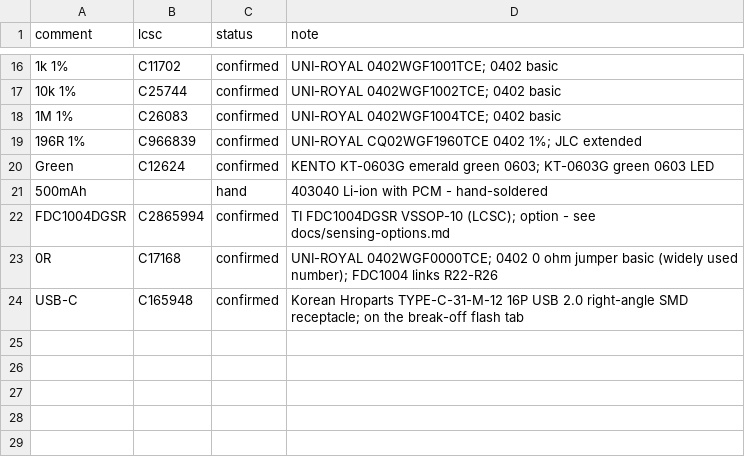
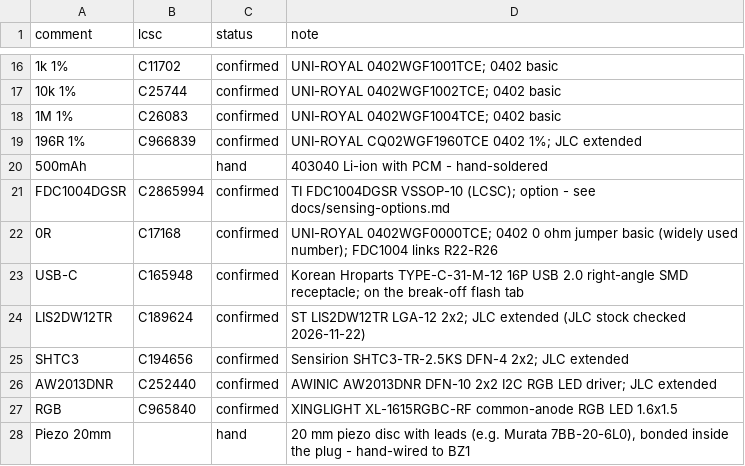
Before and after one commit to mcintoda/InductiveChargerRx, a CSV file: hardware/lcsc_parts.csv, drawn as a sheet; only a part is shown, gaps mark what is left out; removed rows and columns are numbered as before the commit, all else as after; the diff names each change by its address in the sheet, - before the commit and + after, or states it on an @@ line.

```diff
--- a/hardware/lcsc_parts.csv
+++ b/hardware/lcsc_parts.csv
-row 20: Green | C12624 | confirmed | KENTO KT-0603G emerald green 0603; KT-0603G green 0603 LED
+row 24: LIS2DW12TR | C189624 | confirmed | ST LIS2DW12TR LGA-12 2x2; JLC extended (JLC stock checked 2026-11-22)
+row 25: SHTC3 | C194656 | confirmed | Sensirion SHTC3-TR-2.5KS DFN-4 2x2; JLC extended
+row 26: AW2013DNR | C252440 | confirmed | AWINIC AW2013DNR DFN-10 2x2 I2C RGB LED driver; JLC extended
+row 27: RGB | C965840 | confirmed | XINGLIGHT XL-1615RGBC-RF common-anode RGB LED 1.6x1.5
+row 28: Piezo 20mm |  | hand | 20 mm piezo disc with leads (e.g. Murata 7BB-20-6L0), bonded inside the plug - hand-wired to BZ1
```
Also changed, not shown: hardware/bom_jlc.csv, 4 other files.
